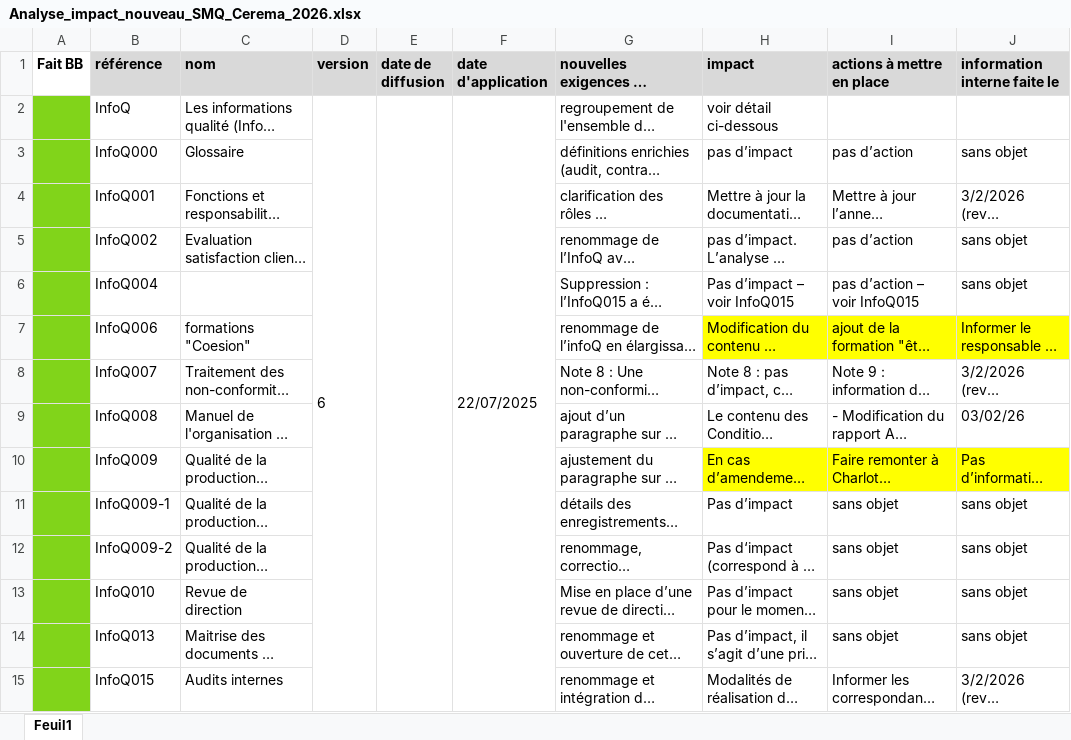
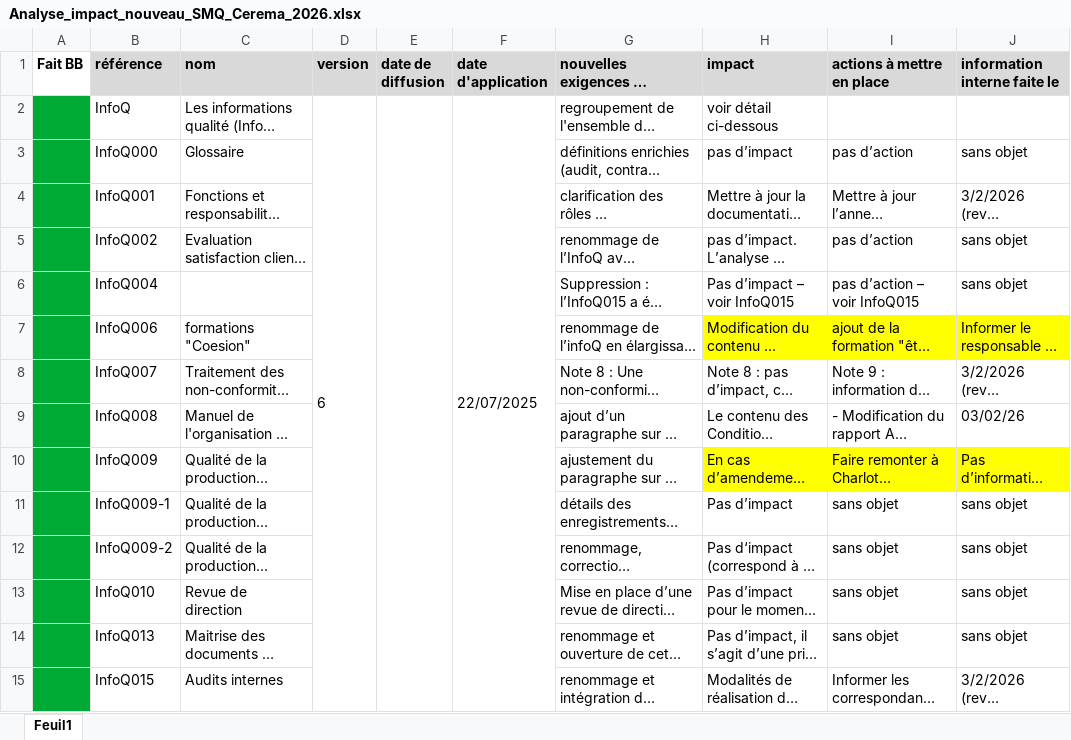
Before and after one commit to alexandrecuer/gedoq, an Excel workbook: beton_durci/fiche_evol_referentiel/Analyse_impact_nouveau_SMQ_Cerema_2026.xlsx, sheet Feuil1, drawn as a sheet; only a part is shown; long unchanged cells end in …; values as stored, in another font and other column widths than the file's, no borders; the diff covers the shown part only; the diff names each change by its address in the sheet, - before the commit and + after, or states it on an @@ line.

```diff
--- a/beton_durci/fiche_evol_referentiel/Analyse_impact_nouveau_SMQ_Cerema_2026.xlsx (sheet Feuil1)
+++ b/beton_durci/fiche_evol_referentiel/Analyse_impact_nouveau_SMQ_Cerema_2026.xlsx (sheet Feuil1)
-A2:A15 fill: #81D41A
+A2:A15 fill: #00A933
```
Also changed, not shown: 2 added rows, 2 removed rows, 2 edited cells, cell formats and merged cells elsewhere in this sheet.
